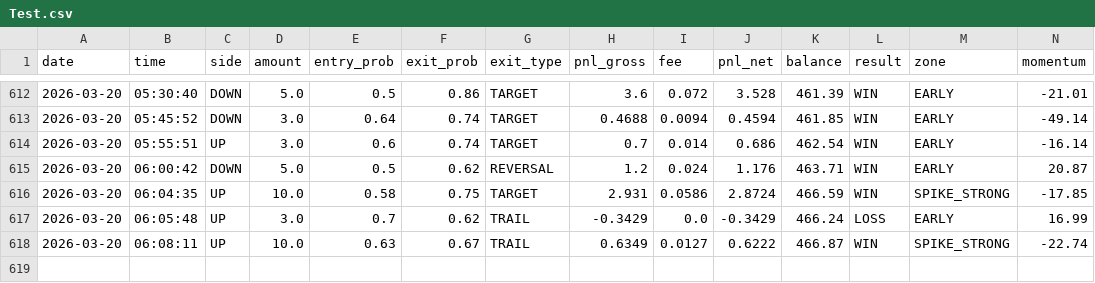
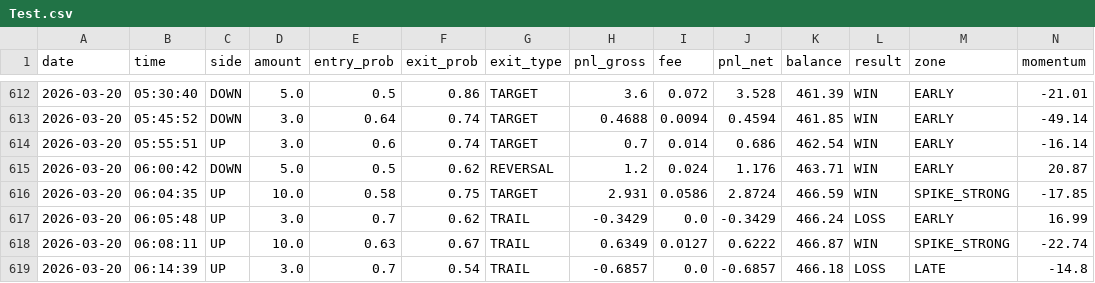
Before and after one commit to gutu99/bot-dashboard, a CSV file: Test.csv, drawn as a sheet; only a part is shown, gaps mark what is left out; rows hold the shown columns only; the diff names each change by its address in the sheet, - before the commit and + after, or states it on an @@ line.

Commit message:
update

```diff
--- a/Test.csv
+++ b/Test.csv
+row 619: 2026-03-20 | 06:14:39 | UP | 3.0 | 0.7 | 0.54 | TRAIL | -0.6857 | 0.0 | -0.6857 | 466.18 | LOSS | LATE | -14.8
```
